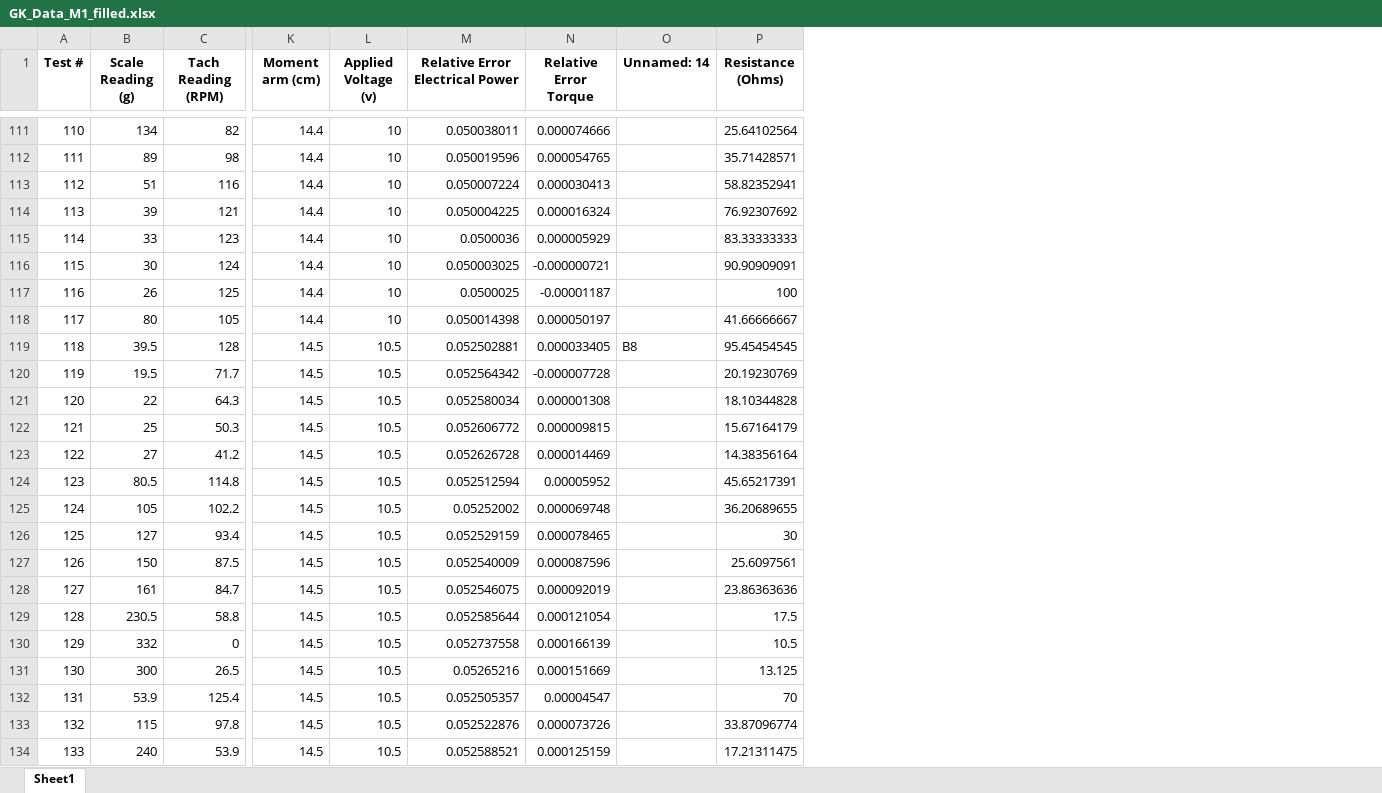
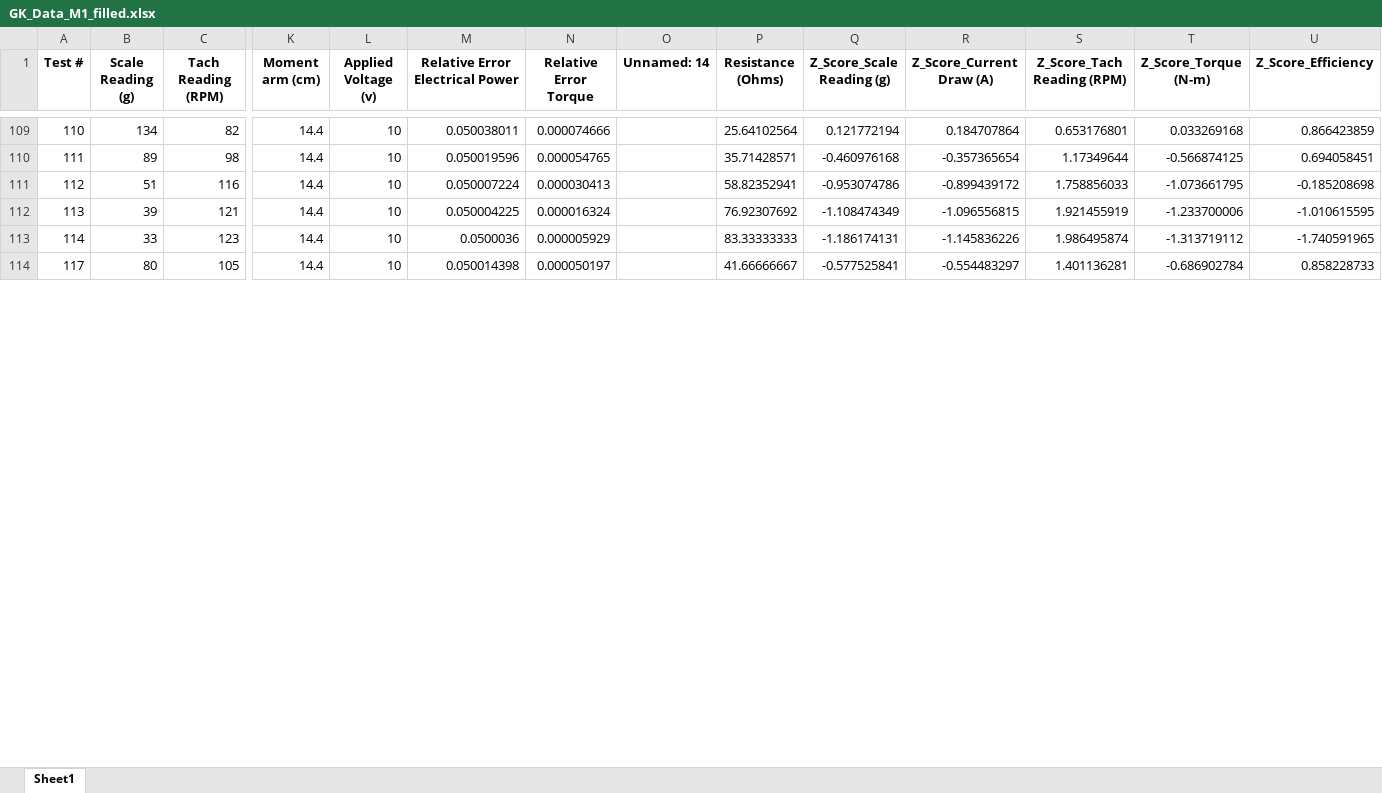
Before and after one commit to gkret123/DC-Motor-Data-Analysis, an Excel workbook: GK_Data_M1_filled.xlsx, sheet Sheet1, drawn as a sheet; only a part is shown, gaps mark what is left out; values as stored, in another font and other column widths than the file's, no borders; removed rows and columns are numbered as before the commit, all else as after; rows hold the shown columns only; the diff covers the shown part only; the diff names each change by its address in the sheet, - before the commit and + after, or states it on an @@ line.

Commit message:
z-score added, plots updated

```diff
--- a/GK_Data_M1_filled.xlsx (sheet Sheet1)
+++ b/GK_Data_M1_filled.xlsx (sheet Sheet1)
+column Q (Z_Score_Scale Reading (g)), rows 109-114: 0.121772194 | -0.460976168 | -0.953074786 | -1.108474349 | -1.186174131 | -0.577525841
+column R (Z_Score_Current Draw (A)), rows 109-114: 0.184707864 | -0.357365654 | -0.899439172 | -1.096556815 | -1.145836226 | -0.554483297
+column S (Z_Score_Tach Reading (RPM)), rows 109-114: 0.653176801 | 1.17349644 | 1.758856033 | 1.921455919 | 1.986495874 | 1.401136281
+column T (Z_Score_Torque (N-m)), rows 109-114: 0.033269168 | -0.566874125 | -1.073661795 | -1.233700006 | -1.313719112 | -0.686902784
+column U (Z_Score_Efficiency), rows 109-114: 0.866423859 | 0.694058451 | -0.185208698 | -1.010615595 | -1.740591965 | 0.858228733
-row 116: 115 | 30 | 124 | 14.4 | 10 | 0.050003025 | -0.000000721 |  | 90.90909091
-row 117: 116 | 26 | 125 | 14.4 | 10 | 0.0500025 | -0.00001187 |  | 100
-row 119: 118 | 39.5 | 128 | 14.5 | 10.5 | 0.052502881 | 0.000033405 | B8 | 95.45454545
-row 120: 119 | 19.5 | 71.7 | 14.5 | 10.5 | 0.052564342 | -0.000007728 |  | 20.19230769
-row 121: 120 | 22 | 64.3 | 14.5 | 10.5 | 0.052580034 | 0.000001308 |  | 18.10344828
-row 122: 121 | 25 | 50.3 | 14.5 | 10.5 | 0.052606772 | 0.000009815 |  | 15.67164179
-row 123: 122 | 27 | 41.2 | 14.5 | 10.5 | 0.052626728 | 0.000014469 |  | 14.38356164
-row 124: 123 | 80.5 | 114.8 | 14.5 | 10.5 | 0.052512594 | 0.00005952 |  | 45.65217391
-row 125: 124 | 105 | 102.2 | 14.5 | 10.5 | 0.05252002 | 0.000069748 |  | 36.20689655
-row 126: 125 | 127 | 93.4 | 14.5 | 10.5 | 0.052529159 | 0.000078465 |  | 30
-row 127: 126 | 150 | 87.5 | 14.5 | 10.5 | 0.052540009 | 0.000087596 |  | 25.6097561
-row 128: 127 | 161 | 84.7 | 14.5 | 10.5 | 0.052546075 | 0.000092019 |  | 23.86363636
-row 129: 128 | 230.5 | 58.8 | 14.5 | 10.5 | 0.052585644 | 0.000121054 |  | 17.5
-row 130: 129 | 332 | 0 | 14.5 | 10.5 | 0.052737558 | 0.000166139 |  | 10.5
-row 131: 130 | 300 | 26.5 | 14.5 | 10.5 | 0.05265216 | 0.000151669 |  | 13.125
-row 132: 131 | 53.9 | 125.4 | 14.5 | 10.5 | 0.052505357 | 0.00004547 |  | 70
-row 133: 132 | 115 | 97.8 | 14.5 | 10.5 | 0.052522876 | 0.000073726 |  | 33.87096774
-row 134: 133 | 240 | 53.9 | 14.5 | 10.5 | 0.052588521 | 0.000125159 |  | 17.21311475
```
Also changed, not shown: 7 removed rows elsewhere in this sheet, 37 other files.
